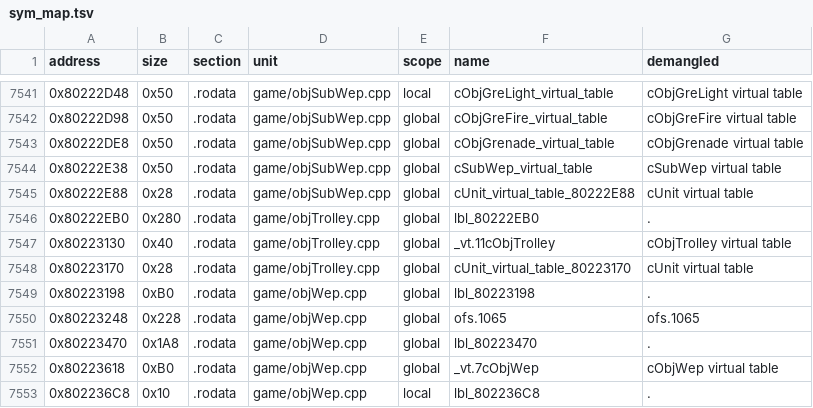
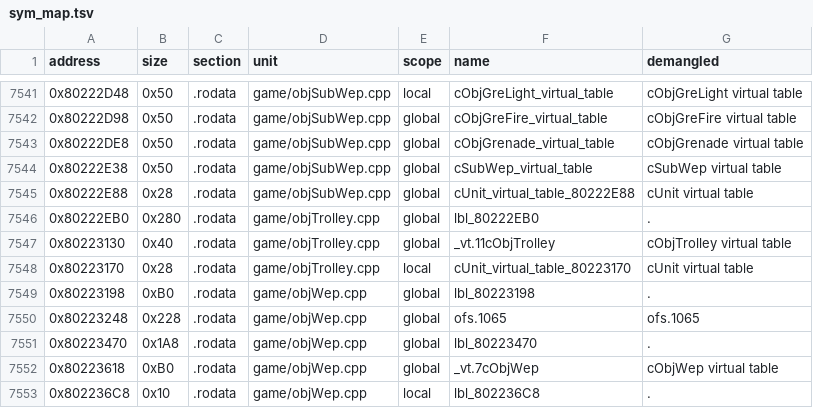
Before and after one commit to Penguinjanator/re4, a TSV file: config/G4BE08/sym_map.tsv, drawn as a sheet; only a part is shown, gaps mark what is left out; the diff covers the shown part only.

```diff
--- a/config/G4BE08/sym_map.tsv
+++ b/config/G4BE08/sym_map.tsv
@@ -7547,3 +7547,3 @@ address	size	section	unit	scope	name	demangled
 0x80223130	0x40	.rodata	game/objTrolley.cpp	global	_vt.11cObjTrolley	cObjTrolley virtual table
-0x80223170	0x28	.rodata	game/objTrolley.cpp	global	cUnit_virtual_table_80223170	cUnit virtual table
+0x80223170	0x28	.rodata	game/objTrolley.cpp	local	cUnit_virtual_table_80223170	cUnit virtual table
 0x80223198	0xB0	.rodata	game/objWep.cpp	global	lbl_80223198	.
```
Also changed, not shown: 11 edited cells elsewhere in this file, 21 other files.
